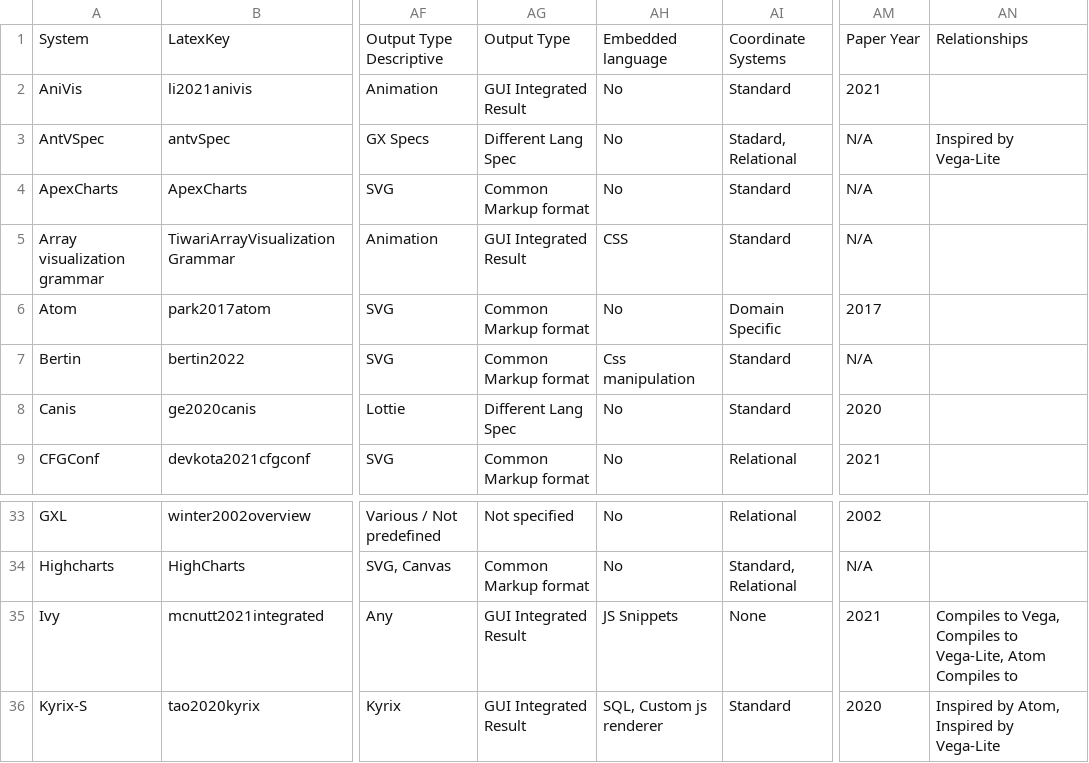
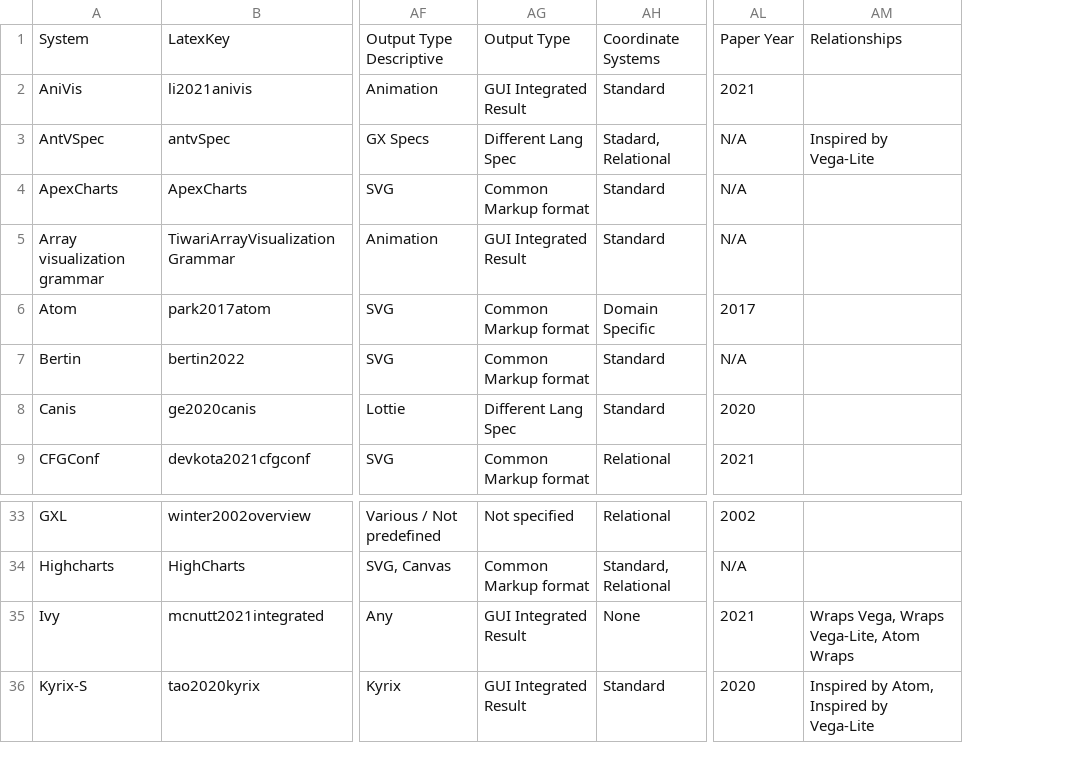
Before and after one commit to mcnuttandrew/no-grammar-supplement, a TSV file: public/lang-meta.tsv, drawn as a sheet; only a part is shown, gaps mark what is left out; removed rows and columns are numbered as before the commit, all else as after; the diff names each change by its address in the sheet, - before the commit and + after, or states it on an @@ line.

```diff
--- a/public/lang-meta.tsv
+++ b/public/lang-meta.tsv
-column AH, rows 1-9: Embedded language | No | No | No | CSS | No | Css manipulation | No | No; rows 33-36: No | No | JS Snippets | SQL, Custom js renderer
-AM35: Compiles to Vega, Compiles to Vega-Lite, Atom Compiles to
+AM35: Wraps Vega, Wraps Vega-Lite, Atom Wraps
```
Also changed, not shown: 4 other files.
